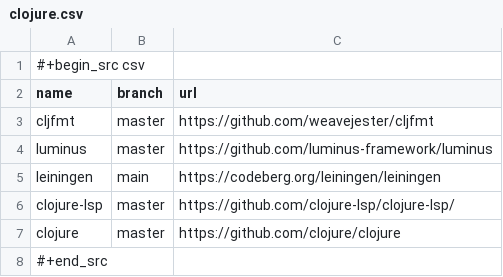
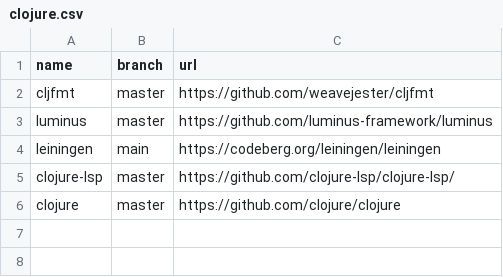
Before and after one commit to easbarba/lar, a CSV file: .config/qas/clojure.csv, drawn as a sheet; the diff names each change by its address in the sheet, - before the commit and + after, or states it on an @@ line.

Commit message:
qas/clojure: get rid of non csv symbosl

```diff
--- a/.config/qas/clojure.csv
+++ b/.config/qas/clojure.csv
-row 1: #+begin_src csv
-row 8: #+end_src
```
